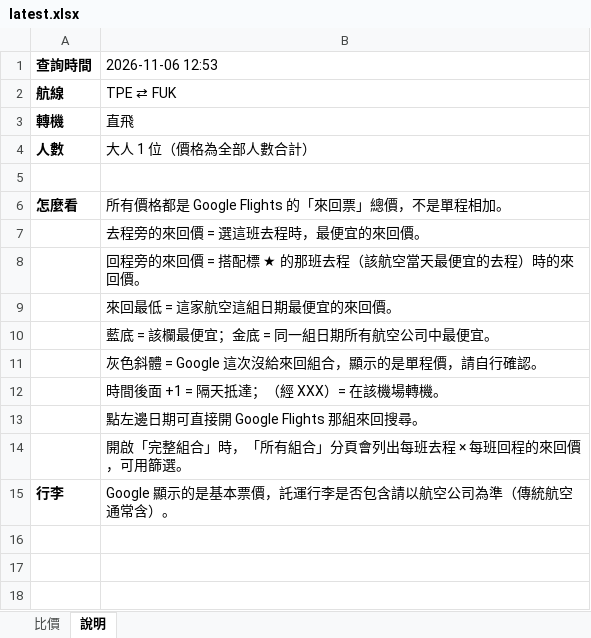
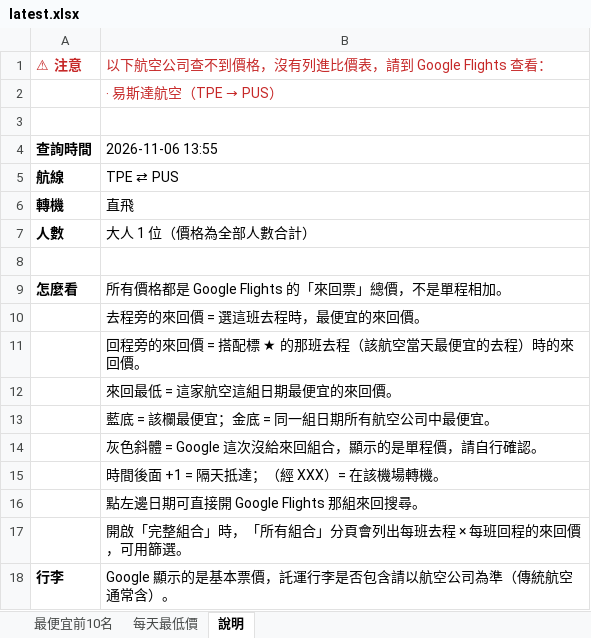
Before and after one commit to smostrad-creator/deal-watch, an Excel workbook: docs/results/latest.xlsx, sheet 說明, drawn as a sheet; values as stored, in another font and other column widths than the file's, no borders; addresses are those after the commit; the diff names each change by its address in the sheet, - before the commit and + after, or states it on an @@ line.

```diff
--- a/docs/results/latest.xlsx (sheet 說明)
+++ b/docs/results/latest.xlsx (sheet 說明)
-sheet tab: 比價
+sheet tab: 最便宜前10名
+sheet tab: 每天最低價
+row 1: ⚠ 注意 | 以下航空公司查不到價格，沒有列進比價表，請到 Google Flights 查看：
+row 2:  | ‧ 易斯達航空（TPE → PUS）
+row 3: (empty)
-B4: 2026-11-06 12:53
+B4: 2026-11-06 13:55
-B5: TPE ⇄ FUK
+B5: TPE ⇄ PUS
```
Also changed, not shown: sheet 最便宜前10名, 1 other file.
